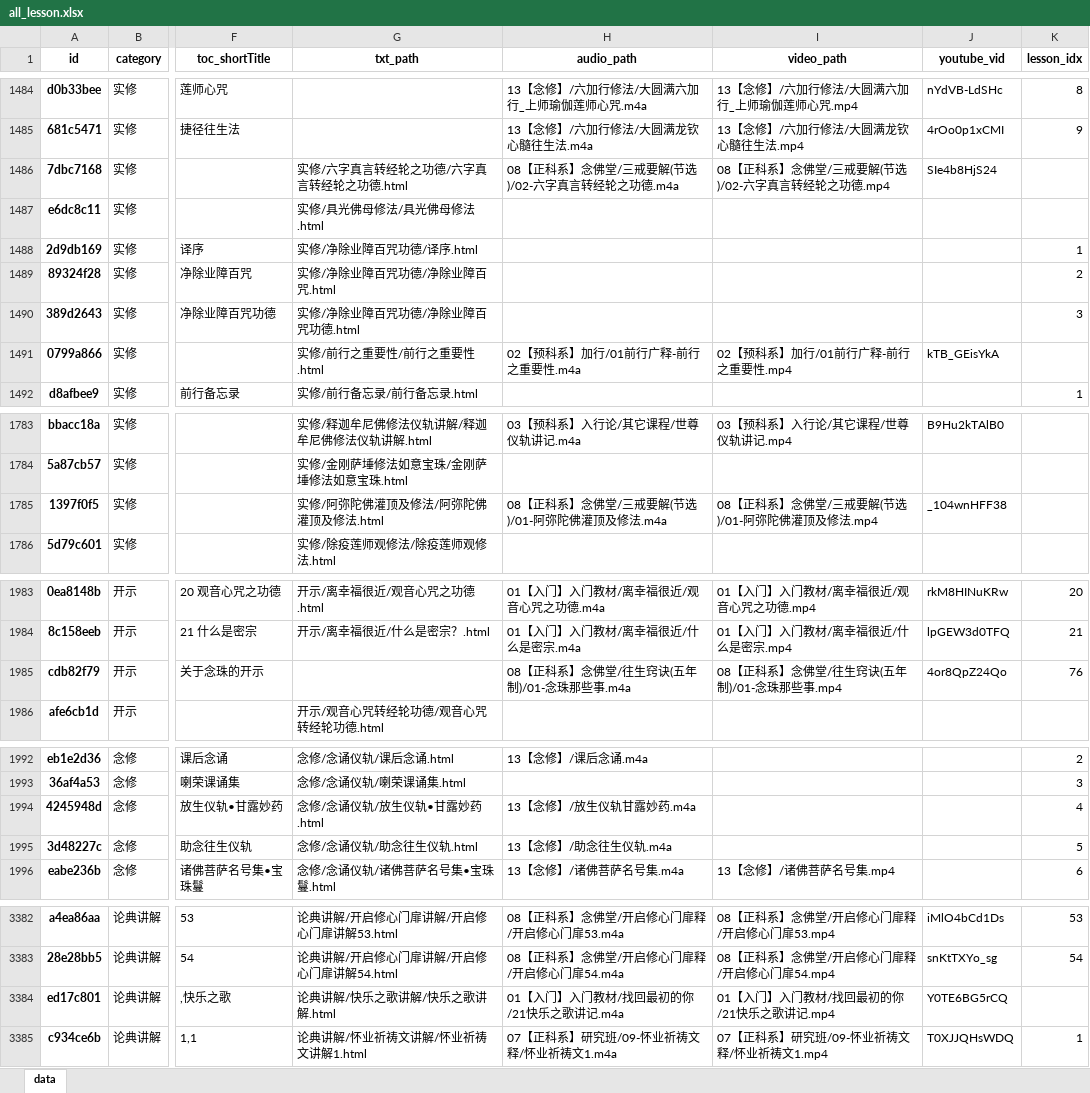
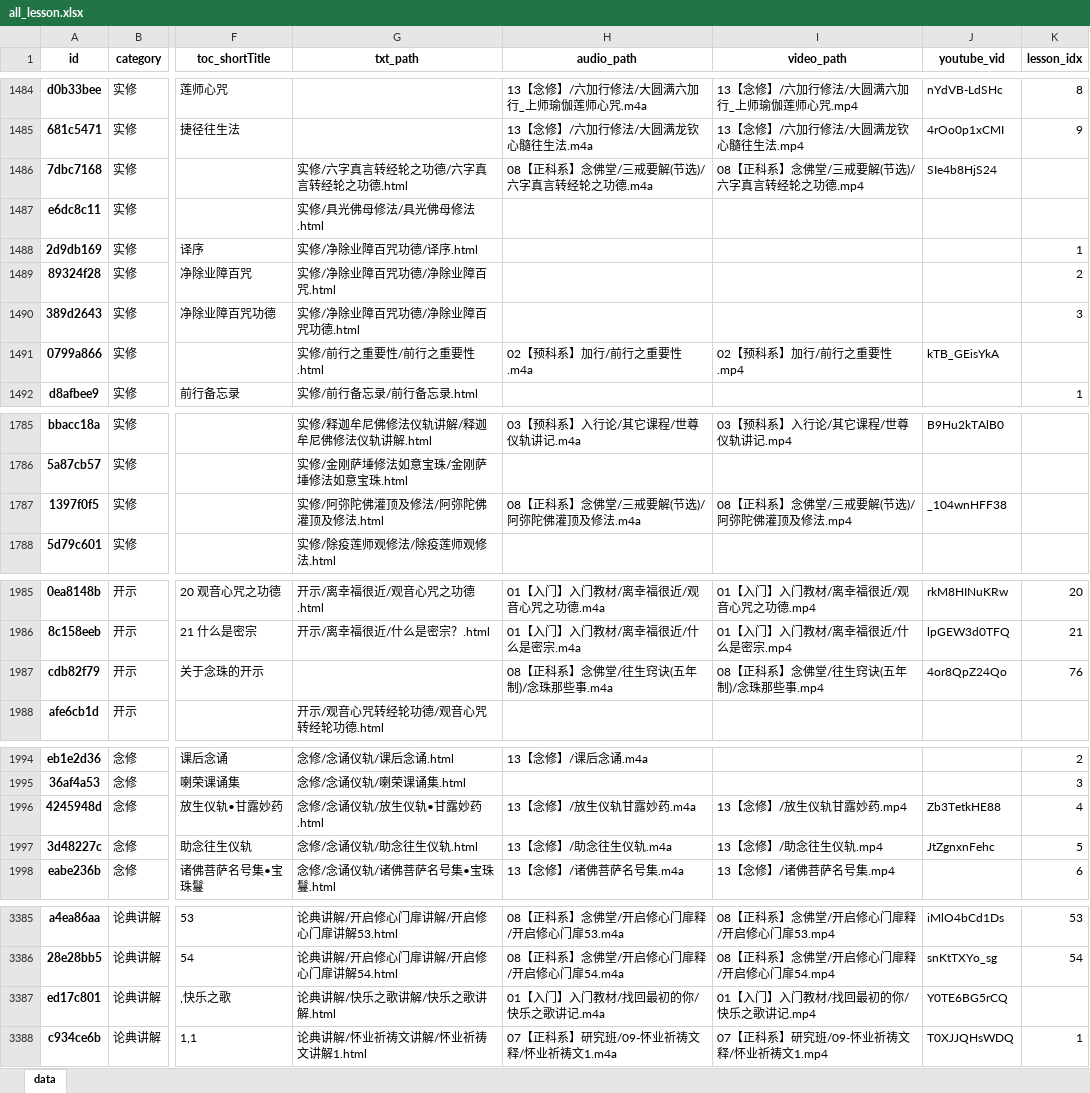
Before and after one commit to hliuleo/lamatxt, an Excel workbook: all_lesson.xlsx, sheet data, drawn as a sheet; only a part is shown, gaps mark what is left out; values as stored, in another font and other column widths than the file's, no borders; addresses are those after the commit; the diff covers the shown part only; the diff names each change by its address in the sheet, - before the commit and + after, or states it on an @@ line.

```diff
--- a/all_lesson.xlsx (sheet data)
+++ b/all_lesson.xlsx (sheet data)
-H1486 (audio_path): 08【正科系】念佛堂/三戒要解(节选)/02-六字真言转经轮之功德.m4a
+H1486 (audio_path): 08【正科系】念佛堂/三戒要解(节选)/六字真言转经轮之功德.m4a
-I1486 (video_path): 08【正科系】念佛堂/三戒要解(节选)/02-六字真言转经轮之功德.mp4
+I1486 (video_path): 08【正科系】念佛堂/三戒要解(节选)/六字真言转经轮之功德.mp4
-H1491 (audio_path): 02【预科系】加行/01前行广释-前行之重要性.m4a
+H1491 (audio_path): 02【预科系】加行/前行之重要性.m4a
-I1491 (video_path): 02【预科系】加行/01前行广释-前行之重要性.mp4
+I1491 (video_path): 02【预科系】加行/前行之重要性.mp4
-H1787 (audio_path): 08【正科系】念佛堂/三戒要解(节选)/01-阿弥陀佛灌顶及修法.m4a
+H1787 (audio_path): 08【正科系】念佛堂/三戒要解(节选)/阿弥陀佛灌顶及修法.m4a
-I1787 (video_path): 08【正科系】念佛堂/三戒要解(节选)/01-阿弥陀佛灌顶及修法.mp4
+I1787 (video_path): 08【正科系】念佛堂/三戒要解(节选)/阿弥陀佛灌顶及修法.mp4
-H1987 (audio_path): 08【正科系】念佛堂/往生窍诀(五年制)/01-念珠那些事.m4a
+H1987 (audio_path): 08【正科系】念佛堂/往生窍诀(五年制)/念珠那些事.m4a
-I1987 (video_path): 08【正科系】念佛堂/往生窍诀(五年制)/01-念珠那些事.mp4
+I1987 (video_path): 08【正科系】念佛堂/往生窍诀(五年制)/念珠那些事.mp4
-I1996 (video_path): (empty)
+I1996 (video_path): 13【念修】/放生仪轨甘露妙药.mp4
-J1996 (youtube_vid): (empty)
+J1996 (youtube_vid): Zb3TetkHE88
-I1997 (video_path): (empty)
+I1997 (video_path): 13【念修】/助念往生仪轨.mp4
-J1997 (youtube_vid): (empty)
+J1997 (youtube_vid): JtZgnxnFehc
-H3387 (audio_path): 01【入门】入门教材/找回最初的你/21快乐之歌讲记.m4a
+H3387 (audio_path): 01【入门】入门教材/找回最初的你/快乐之歌讲记.m4a
-I3387 (video_path): 01【入门】入门教材/找回最初的你/21快乐之歌讲记.mp4
+I3387 (video_path): 01【入门】入门教材/找回最初的你/快乐之歌讲记.mp4
```
Also changed, not shown: 3 added rows and 55 edited cells elsewhere in this sheet, all_course.xlsx, 1 other file.
